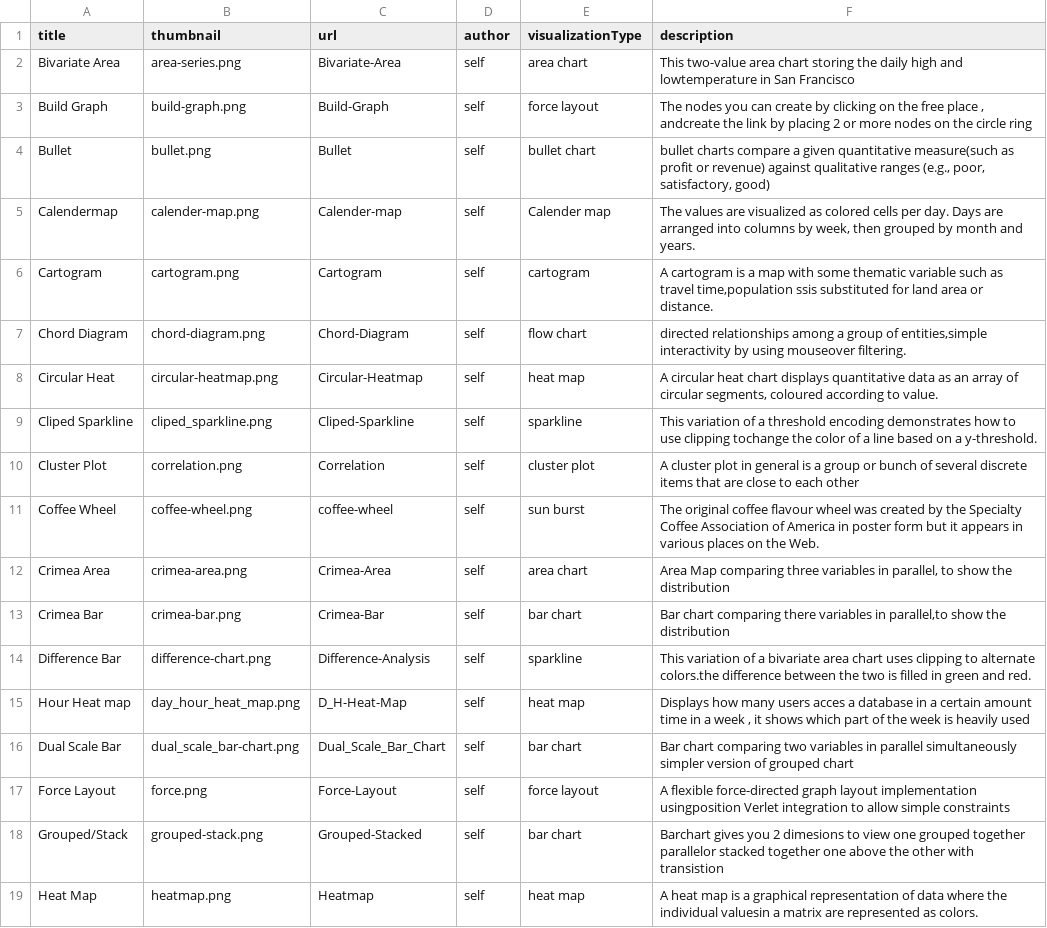
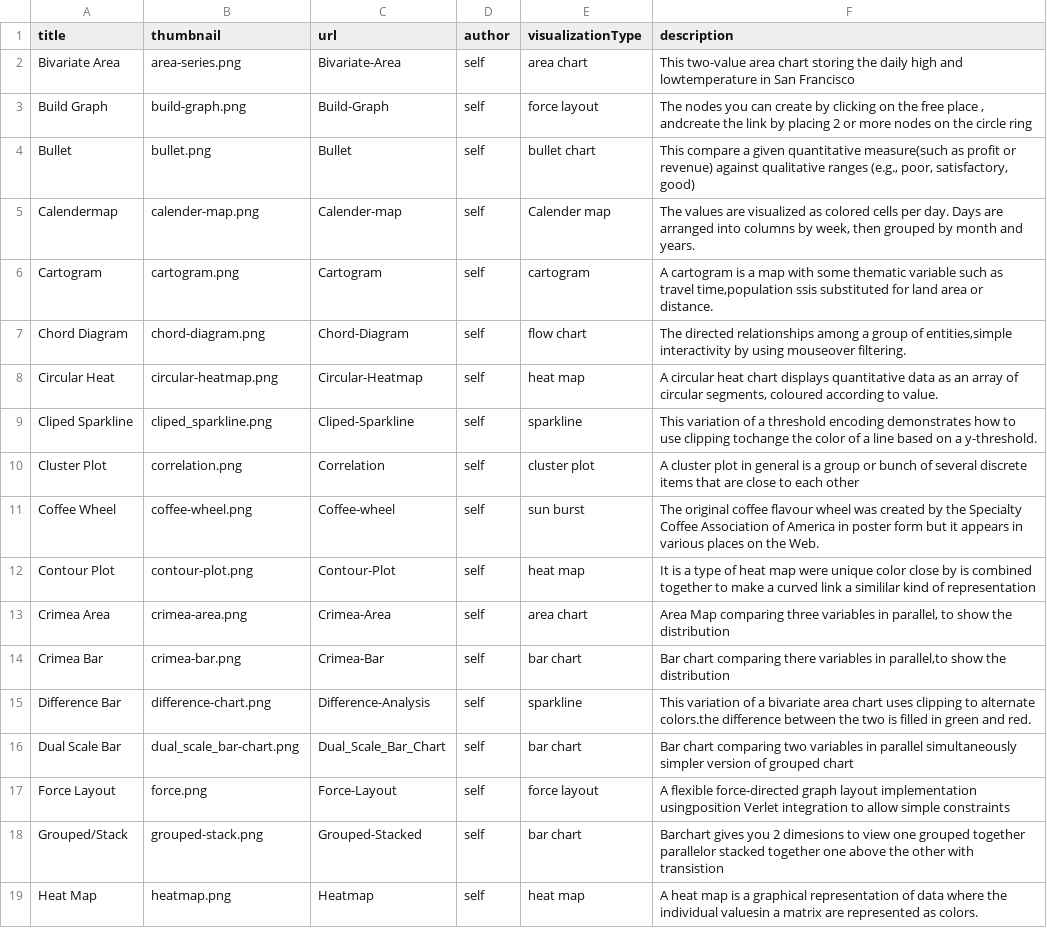
Before and after one commit to Data-Analytics/data-analytics.github.io, a CSV file: visualisation_list.csv, drawn as a sheet; only a part is shown; the diff covers the shown part only.

```diff
--- a/visualisation_list.csv
+++ b/visualisation_list.csv
@@ -3,6 +3,6 @@ Bivariate Area,area-series.png,Bivariate-Area,self,area chart,This two-value are
 Build Graph,build-graph.png,Build-Graph,self,force layout ,"The nodes you can create by clicking on the free place , andcreate the link by placing 2 or more nodes on the circle ring "
-Bullet,bullet.png,Bullet,self,bullet chart," bullet charts compare a given quantitative measure(such as profit or revenue) against qualitative ranges (e.g., poor, satisfactory, good)"
+Bullet,bullet.png,Bullet,self,bullet chart,"This compare a given quantitative measure(such as profit or revenue) against qualitative ranges (e.g., poor, satisfactory, good)"
 Calendermap,calender-map.png,Calender-map,self,Calender map,"The values are visualized as colored cells per day. Days are arranged into columns by week, then grouped by month and years."
 Cartogram,cartogram.png,Cartogram,self,cartogram,"A cartogram is a map with some thematic variable such as travel time,population ssis substituted for land area or distance."
-Chord Diagram,chord-diagram.png,Chord-Diagram,self,flow chart,"directed relationships among a group of entities,simple interactivity by using mouseover filtering. "
+Chord Diagram,chord-diagram.png,Chord-Diagram,self,flow chart,"The directed relationships among a group of entities,simple interactivity by using mouseover filtering. "
 Circular Heat,circular-heatmap.png,Circular-Heatmap,self,heat map,"A circular heat chart displays quantitative data as an array of circular segments, coloured according to value."
@@ -10,3 +10,4 @@ Cliped Sparkline,cliped_sparkline.png,Cliped-Sparkline,self,sparkline,This varia
 Cluster Plot,correlation.png,Correlation,self,cluster plot ,A cluster plot in general is a group or bunch of several discrete items that are close to each other
-Coffee Wheel,coffee-wheel.png,coffee-wheel,self,sun burst,The original coffee flavour wheel was created by the Specialty Coffee Association of America in poster form but it appears in various places on the Web.
+Coffee Wheel,coffee-wheel.png,Coffee-wheel,self,sun burst,The original coffee flavour wheel was created by the Specialty Coffee Association of America in poster form but it appears in various places on the Web.
+Contour Plot,contour-plot.png,Contour-Plot,self,heat map,It is a type of heat map were unique color close by is combined together to make a curved link a simililar kind of representation
 Crimea Area,crimea-area.png,Crimea-Area,self,area chart,"Area Map comparing three variables in parallel, to show the distribution "
@@ -14,3 +15,2 @@ Crimea Bar,crimea-bar.png,Crimea-Bar,self,bar chart,"Bar chart comparing there v
 Difference Bar,difference-chart.png,Difference-Analysis,self,sparkline,This variation of a bivariate area chart uses clipping to alternate colors.the difference between the two is filled in green and red.
-Hour Heat map,day_hour_heat_map.png,D_H-Heat-Map,self,heat map,"Displays how many users acces a database in a certain amount time in a week , it shows which part  of the week is heavily used "
 Dual Scale Bar,dual_scale_bar-chart.png,Dual_Scale_Bar_Chart,self,bar chart,Bar chart comparing  two variables in parallel  simultaneously  simpler version of grouped chart
```
Also changed, not shown: 3 added rows, 3 removed rows and 2 edited cells elsewhere in this file, 5 other files.
